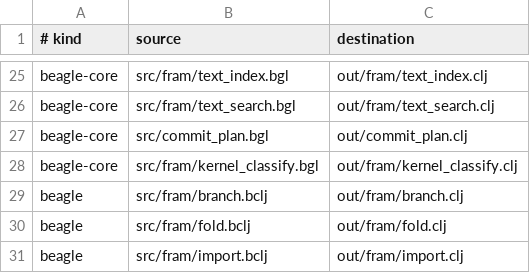
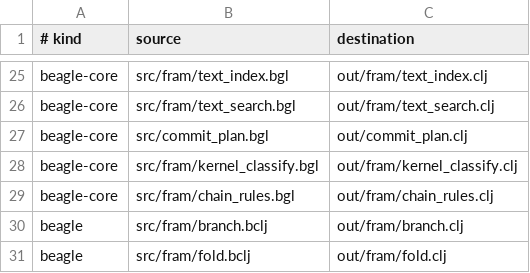
Before and after one commit to tompassarelli/beagle, a TSV file: branch-core/build/generated-targets.d/00-current.tsv, drawn as a sheet; only a part is shown, gaps mark what is left out; the shorter side is filled out with more unchanged rows.

Commit message:
feat(branch): reseal chains beyond segment ceiling

```diff
--- a/branch-core/build/generated-targets.d/00-current.tsv
+++ b/branch-core/build/generated-targets.d/00-current.tsv
@@ -28,2 +28,3 @@ beagle-core	src/commit_plan.bgl	out/commit_plan.clj
 beagle-core	src/fram/kernel_classify.bgl	out/fram/kernel_classify.clj
+beagle-core	src/fram/chain_rules.bgl	out/fram/chain_rules.clj
 beagle	src/fram/branch.bclj	out/fram/branch.clj
```
Also changed, not shown: 12 other files.
